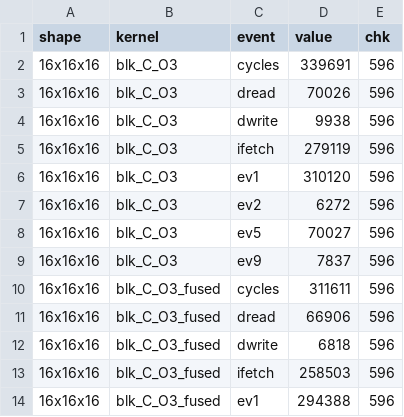
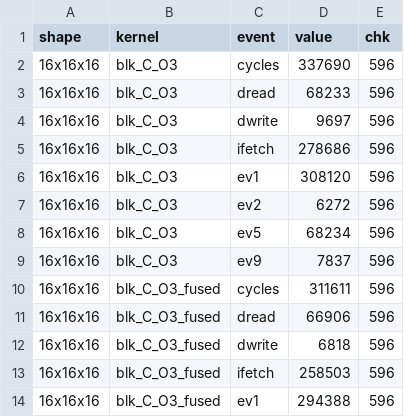
Before and after one commit to g59Horhe/dsc-isa, a CSV file: results/wait0_block_pad0.csv, drawn as a sheet; only a part is shown.

Commit message:
Block dataset regenerated from the current source
The C -O3 transform variant had moved by 0.6% (2,000 instructions,
1,793 reads) after sw/bench.h gained the Ibex counter mapping; every
other dataset reproduced row for row from a fresh clone.

```diff
--- a/results/wait0_block_pad0.csv
+++ b/results/wait0_block_pad0.csv
@@ -1,9 +1,9 @@
 shape,kernel,event,value,chk
-16x16x16,blk_C_O3,cycles,339691,596
-16x16x16,blk_C_O3,dread,70026,596
-16x16x16,blk_C_O3,dwrite,9938,596
-16x16x16,blk_C_O3,ifetch,279119,596
-16x16x16,blk_C_O3,ev1,310120,596
+16x16x16,blk_C_O3,cycles,337690,596
+16x16x16,blk_C_O3,dread,68233,596
+16x16x16,blk_C_O3,dwrite,9697,596
+16x16x16,blk_C_O3,ifetch,278686,596
+16x16x16,blk_C_O3,ev1,308120,596
 16x16x16,blk_C_O3,ev2,6272,596
-16x16x16,blk_C_O3,ev5,70027,596
+16x16x16,blk_C_O3,ev5,68234,596
 16x16x16,blk_C_O3,ev9,7837,596
```
Also changed, not shown: results/wait0_block_pad1.csv.
